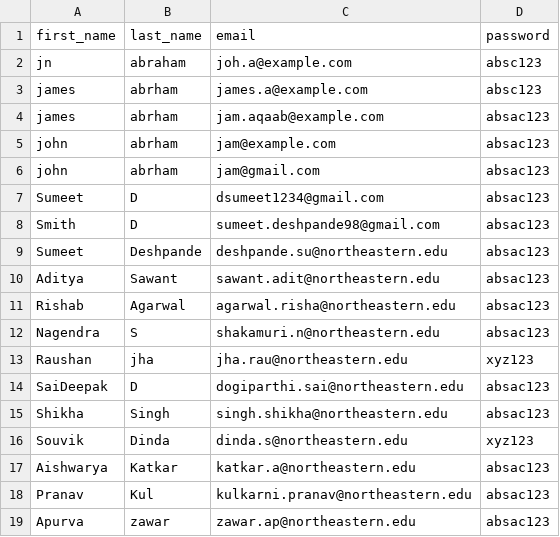
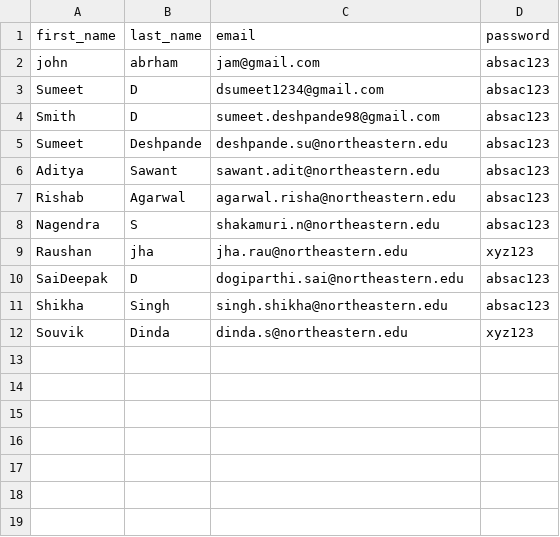
Before and after one commit to sumeetdeshpande1811/webapp, a CSV file: users.csv, drawn as a sheet.

Commit message:
Change in user csv

```diff
--- a/users.csv
+++ b/users.csv
@@ -1,6 +1,2 @@
 first_name,last_name,email,password
-jn,abraham,joh.a@example.com,absc123
-james,abrham,james.a@example.com,absc123
-james,abrham,jam.aqaab@example.com,absac123
-john,abrham,jam@example.com,absac123
 john,abrham,jam@gmail.com,absac123
@@ -16,4 +12 @@ Shikha,Singh,singh.shikha@northeastern.edu,absac123
 Souvik,Dinda,dinda.s@northeastern.edu,xyz123
-Aishwarya,Katkar,katkar.a@northeastern.edu,absac123
-Pranav,Kul,kulkarni.pranav@northeastern.edu,absac123
-Apurva,zawar,zawar.ap@northeastern.edu,absac123
```
